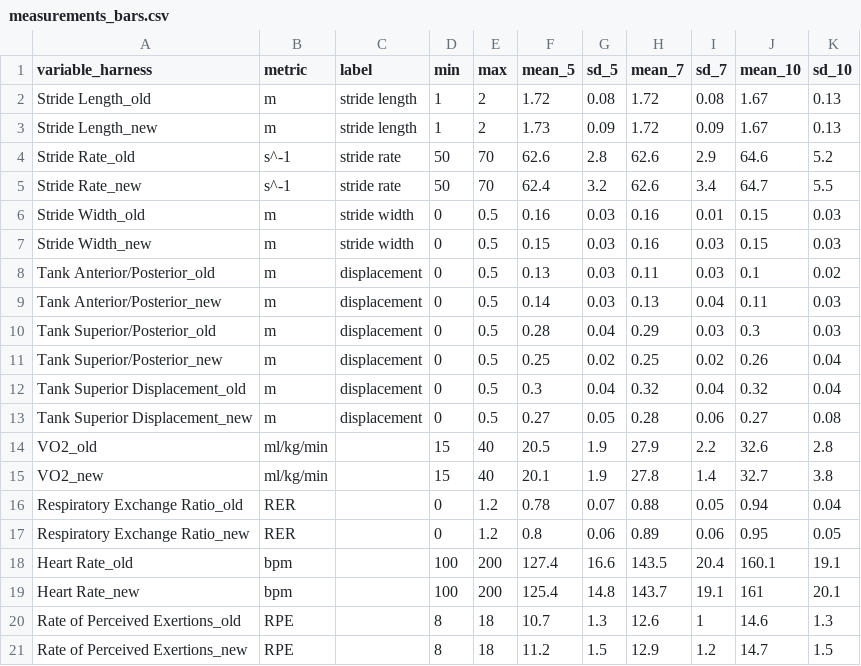
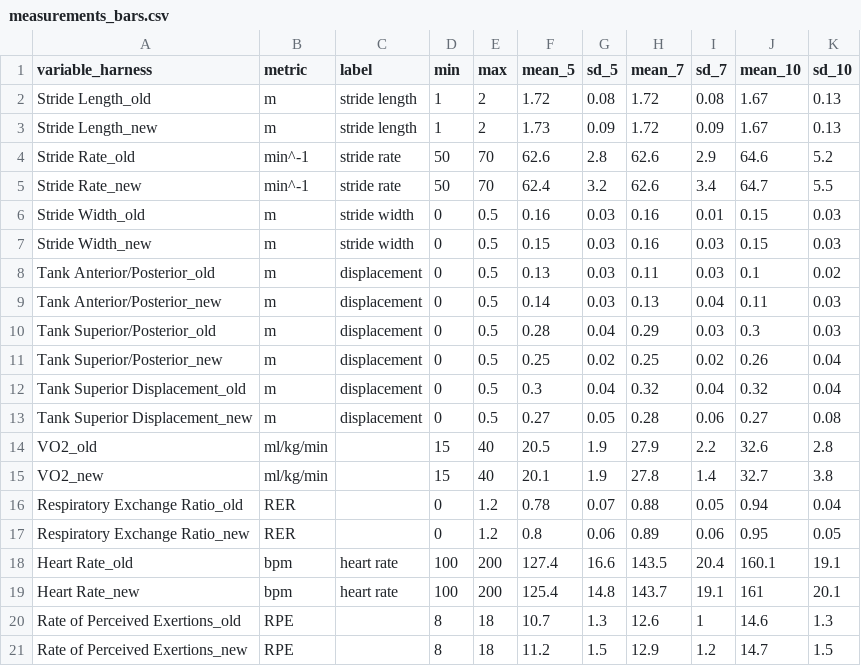
Before and after one commit to bzjin/biomech-viz, a CSV file: dev/assets/data/measurements_bars.csv, drawn as a sheet.

```diff
--- a/dev/assets/data/measurements_bars.csv
+++ b/dev/assets/data/measurements_bars.csv
@@ -3,4 +3,4 @@ Stride Length_old,m,stride length,1,2,1.72,0.08,1.72,0.08,1.67,0.13
 Stride Length_new,m,stride length,1,2,1.73,0.09,1.72,0.09,1.67,0.13
-Stride Rate_old,s^-1,stride rate,50,70,62.6,2.8,62.6,2.9,64.6,5.2
-Stride Rate_new,s^-1,stride rate,50,70,62.4,3.2,62.6,3.4,64.7,5.5
+Stride Rate_old,min^-1,stride rate,50,70,62.6,2.8,62.6,2.9,64.6,5.2
+Stride Rate_new,min^-1,stride rate,50,70,62.4,3.2,62.6,3.4,64.7,5.5
 Stride Width_old,m ,stride width,0,0.5,0.16,0.03,0.16,0.01,0.15,0.03
@@ -17,4 +17,4 @@ Respiratory Exchange Ratio_old,RER,,0,1.2,0.78,0.07,0.88,0.05,0.94,0.04
 Respiratory Exchange Ratio_new,RER,,0,1.2,0.8,0.06,0.89,0.06,0.95,0.05
-Heart Rate_old,bpm,,100,200,127.4,16.6,143.5,20.4,160.1,19.1
-Heart Rate_new,bpm,,100,200,125.4,14.8,143.7,19.1,161,20.1
+Heart Rate_old,bpm,heart rate,100,200,127.4,16.6,143.5,20.4,160.1,19.1
+Heart Rate_new,bpm,heart rate,100,200,125.4,14.8,143.7,19.1,161,20.1
 Rate of Perceived Exertions_old,RPE,,8,18,10.7,1.3,12.6,1,14.6,1.3
```
Also changed, not shown: dev/assets/data/measurements.csv, src/assets/data/measurements.csv, 15 other files.
